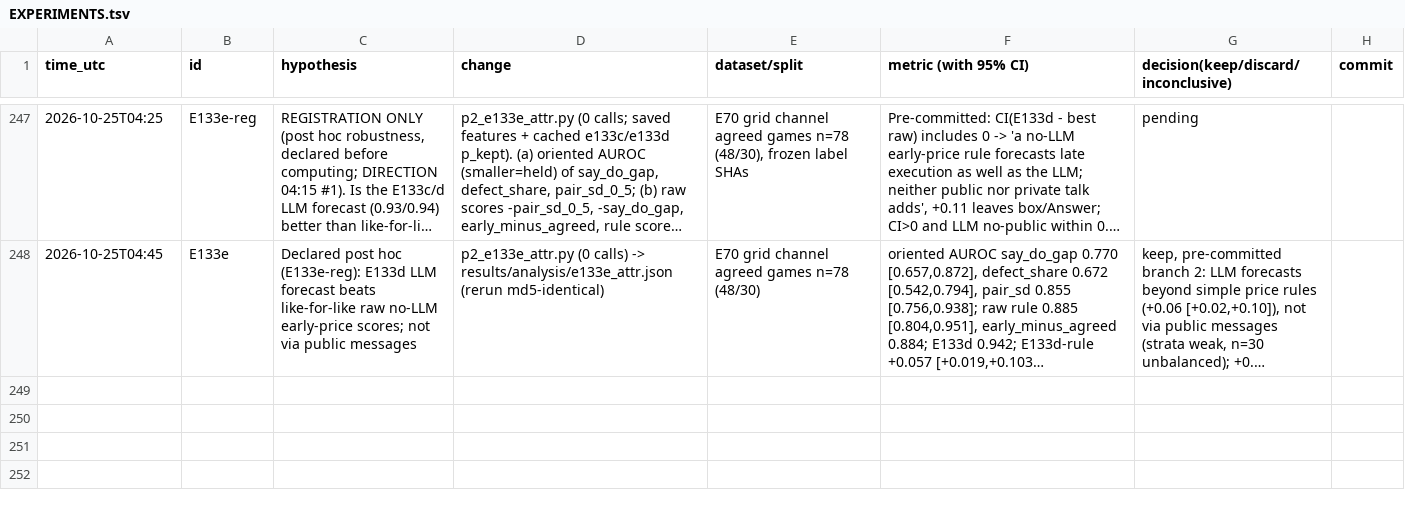
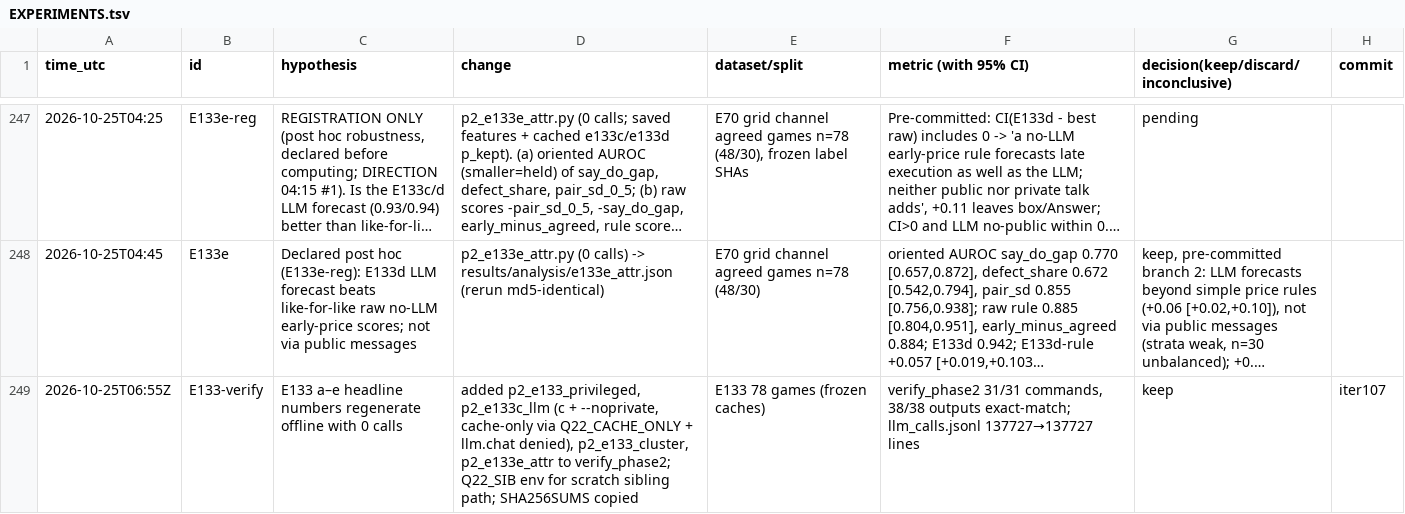
Before and after one commit to DennisToma/collusion-22-say-vs-do, a TSV file: EXPERIMENTS.tsv, drawn as a sheet; only a part is shown, gaps mark what is left out; long unchanged cells end in …; the diff names each change by its address in the sheet, - before the commit and + after, or states it on an @@ line.

```diff
--- a/EXPERIMENTS.tsv
+++ b/EXPERIMENTS.tsv
+row 249: 2026-10-25T06:55Z | E133-verify | E133 a–e headline numbers regenerate offline with 0 calls | added p2_e133_privileged, p2_e133c_llm (c + --noprivate, cache-only via Q22_CACHE_ONLY + llm.chat denied), p2_e133_cluster, p2_e133e_attr to verify_phase2; Q22_SIB env for scratch sibling path; SHA256SUMS copied | E133 78 games (frozen caches) | verify_phase2 31/31 commands, 38/38 outputs exact-match; llm_calls.jsonl 137727→137727 lines | keep | iter107
```
Also changed, not shown: 8 other files.
